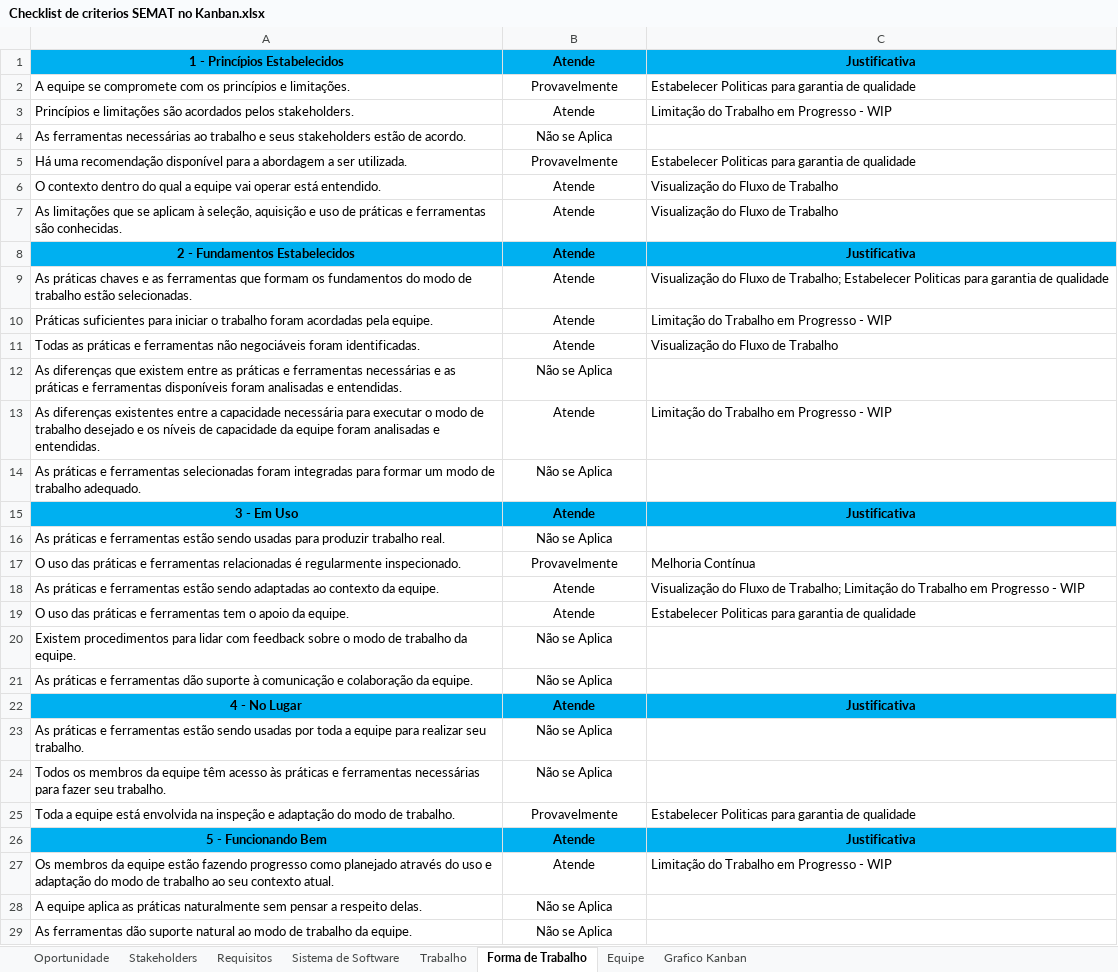
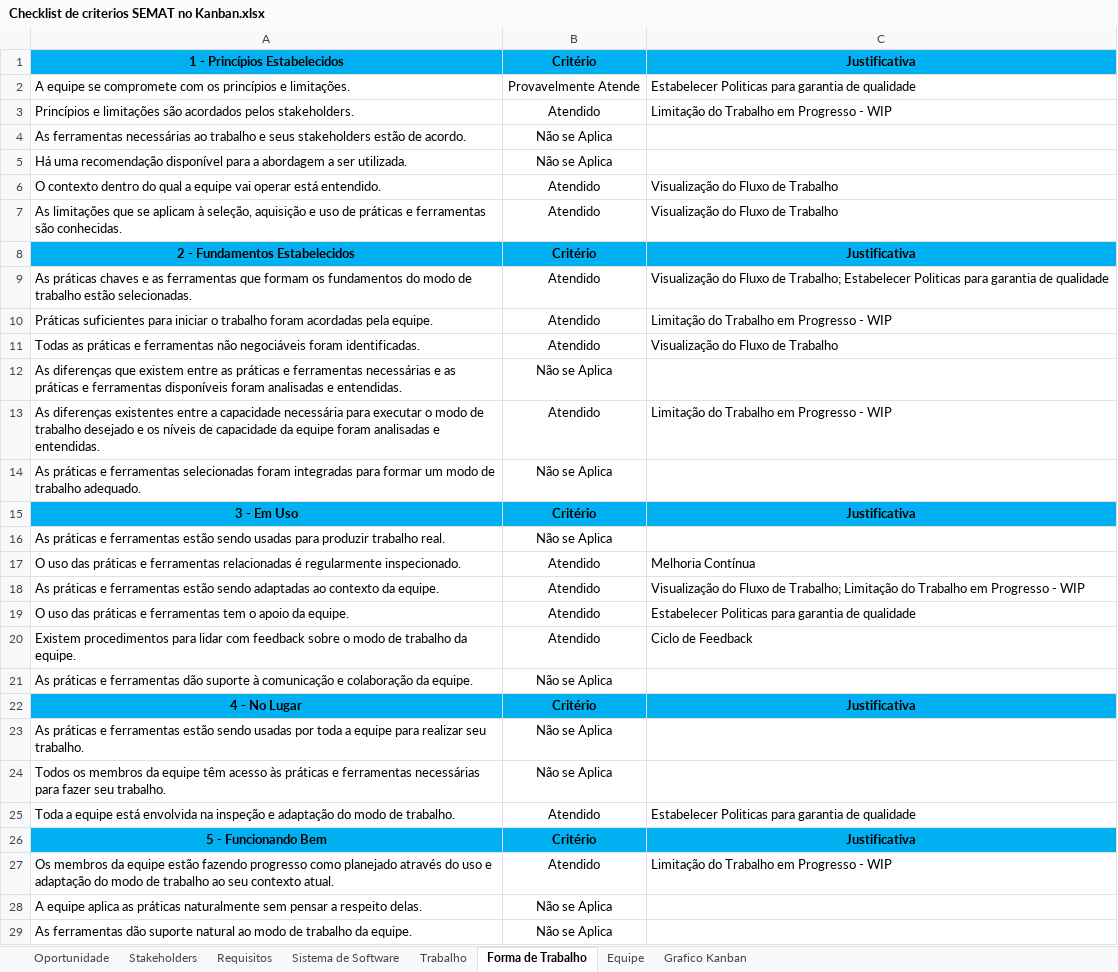
Before and after one commit to thalesoliveira/article-on-Semat, an Excel workbook: Checklist de criterios SEMAT no Kanban.xlsx, sheet Forma de Trabalho, drawn as a sheet; only a part is shown; values as stored, in another font and other column widths than the file's, no borders; the diff covers the shown part only; the diff names each change by its address in the sheet, - before the commit and + after, or states it on an @@ line.

```diff
--- a/Checklist de criterios SEMAT no Kanban.xlsx (sheet Forma de Trabalho)
+++ b/Checklist de criterios SEMAT no Kanban.xlsx (sheet Forma de Trabalho)
-B1: Atende
+B1: Critério
-B2: Provavelmente
+B2: Provavelmente Atende
-B3: Atende
+B3: Atendido
-B5: Provavelmente
+B5: Não se Aplica
-C5: Estabelecer Politicas para garantia de qualidade
+C5: (empty)
-B6:B7: Atende
+B6:B7: Atendido
-B8: Atende
+B8: Critério
-B9:B11: Atende
+B9:B11: Atendido
-B13: Atende
+B13: Atendido
-B15: Atende
+B15: Critério
-B17: Provavelmente
+B17: Atendido
-B18:B19: Atende
+B18:B19: Atendido
-B20: Não se Aplica
+B20: Atendido
-C20: (empty)
+C20: Ciclo de Feedback
-B22: Atende
+B22: Critério
-B25: Provavelmente
+B25: Atendido
-B26: Atende
+B26: Critério
-B27: Atende
+B27: Atendido
```
Also changed, not shown: 4 edited cells elsewhere in this sheet, sheet Grafico Kanban, sheet Equipe, sheet Trabalho, sheet Requisitos, sheet Sistema de Software, sheet Stakeholders, 1 more sheet, formulas that keep their value, charts or pictures, Checklist de criterios SEMAT no Scrum.xlsx.
